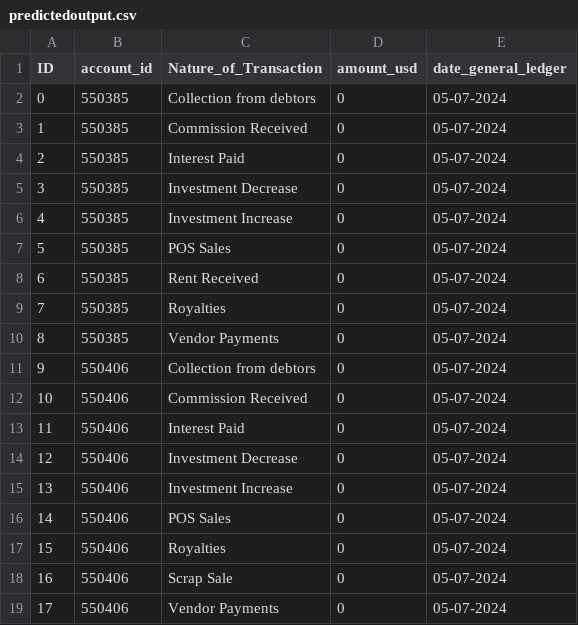
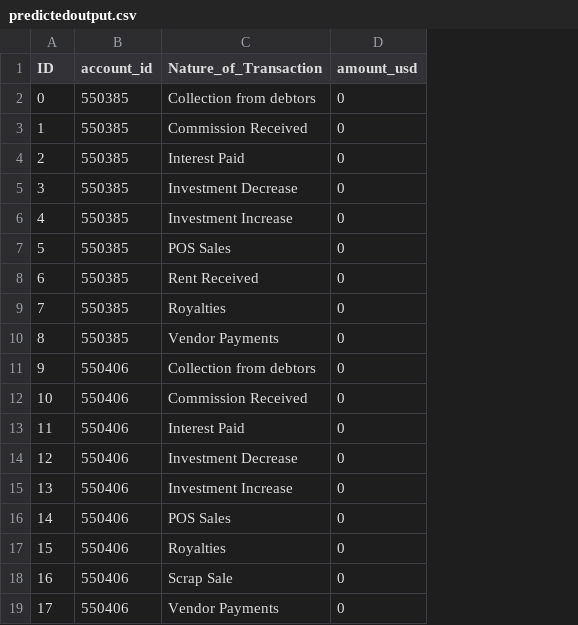
Before and after one commit to LTIM-GENAI/dataset, a CSV file: predictedoutput.csv, drawn as a sheet; the diff names each change by its address in the sheet, - before the commit and + after, or states it on an @@ line.

Commit message:
Update predictedoutput.csv

```diff
--- a/predictedoutput.csv
+++ b/predictedoutput.csv
-column E (date_general_ledger), rows 2-19: all 05-07-2024
```
